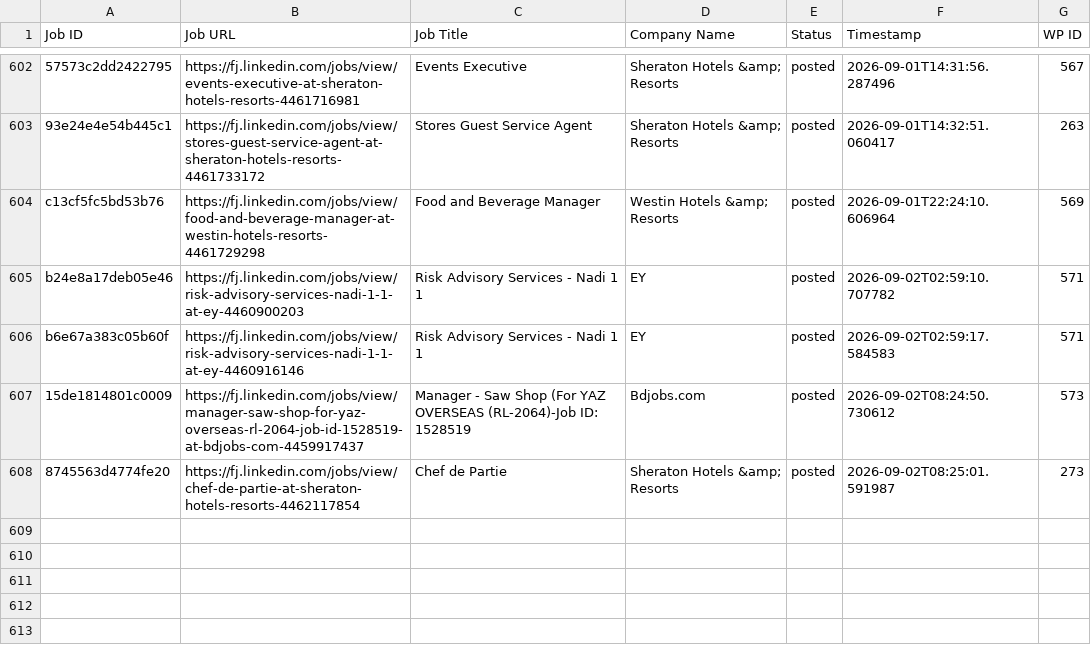
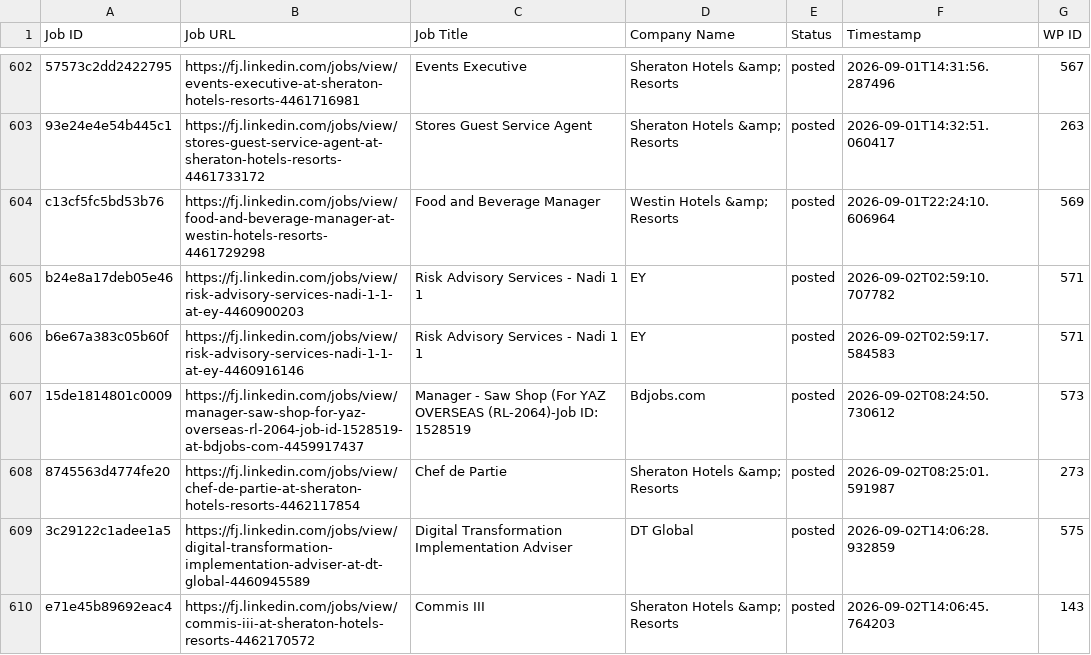
Before and after one commit to innovationinc2000/fj, a CSV file: processed_jobs.csv, drawn as a sheet; only a part is shown, gaps mark what is left out; the diff names each change by its address in the sheet, - before the commit and + after, or states it on an @@ line.

```diff
--- a/processed_jobs.csv
+++ b/processed_jobs.csv
+row 609: 3c29122c1adee1a5 | https://fj.linkedin.com/jobs/view/digital-transformation-implementation-adviser-at-dt-global-4460945589 | Digital Transformation Implementation Adviser | DT Global | posted | 2026-09-02T14:06:28.932859 | 575
+row 610: e71e45b89692eac4 | https://fj.linkedin.com/jobs/view/commis-iii-at-sheraton-hotels-resorts-4462170572 | Commis III | Sheraton Hotels &amp; Resorts | posted | 2026-09-02T14:06:45.764203 | 143
```
